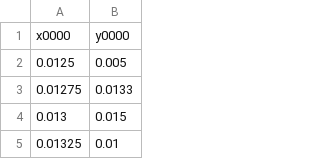
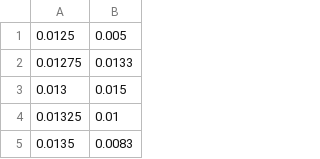
Before and after one commit to mohamedmosilhy/real-time-monitoring, a CSV file: DataSets/emg_healthy.csv, drawn as a sheet; only a part is shown; the shorter side is filled out with more unchanged rows.

Commit message:
dataset

```diff
--- a/DataSets/emg_healthy.csv
+++ b/DataSets/emg_healthy.csv
@@ -1,2 +1 @@
-x0000,y0000
 0.0125,0.005
```
Also changed, not shown: DataSets/rec_1.csv, DataSets/rec_3.csv, 1 other file.
